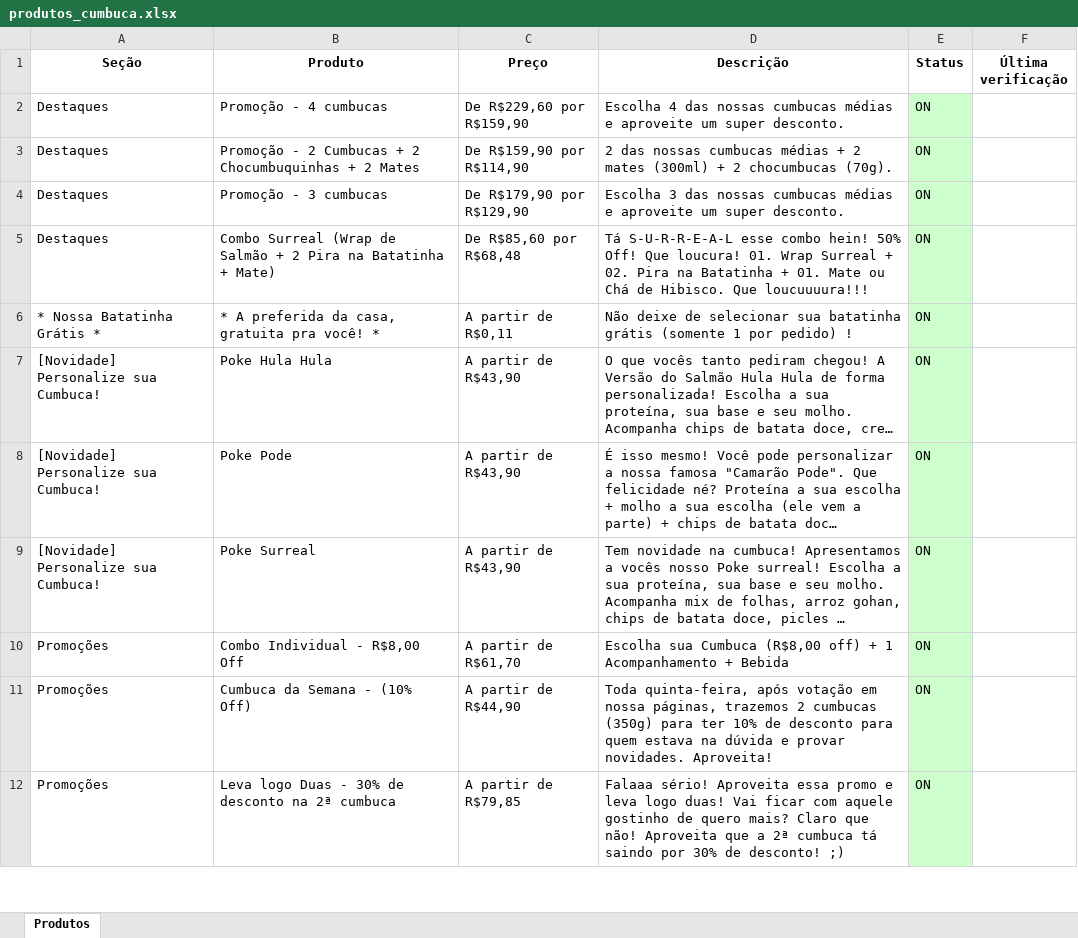
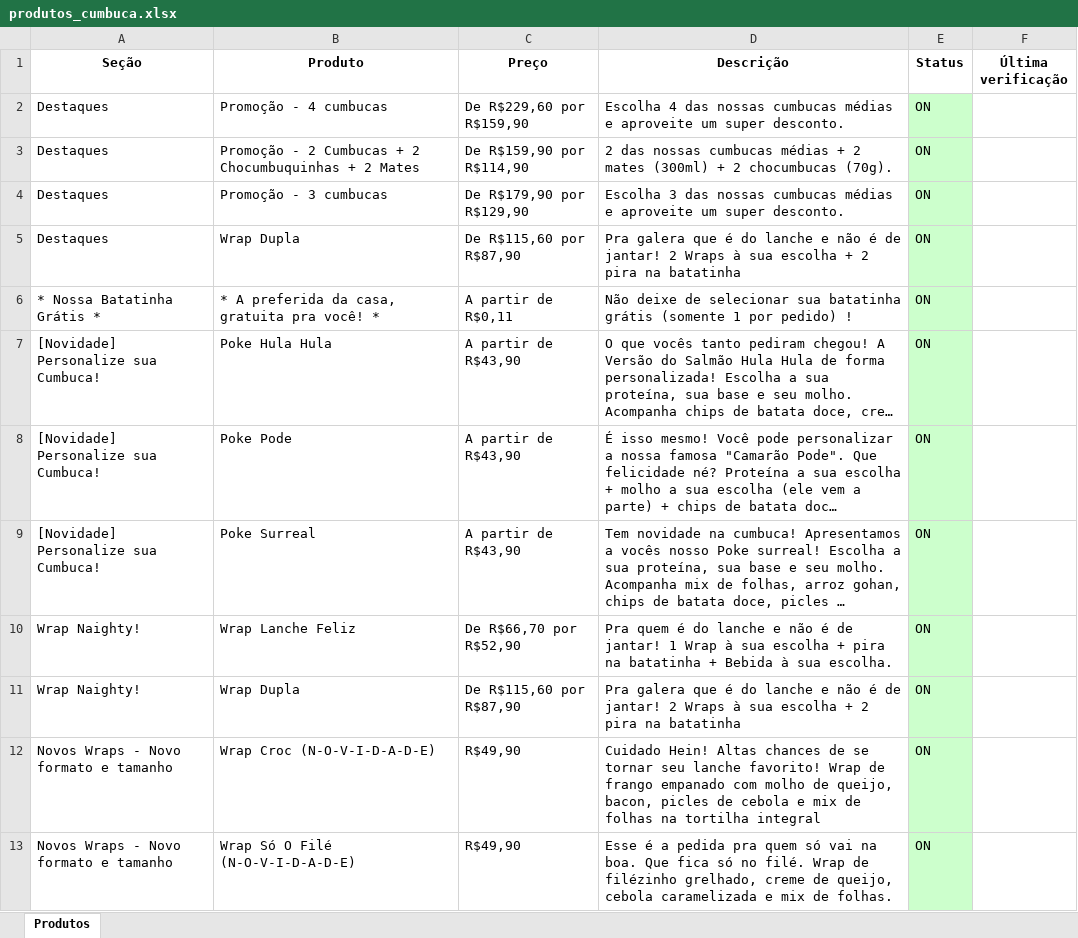
Before and after one commit to EduardoJKN/Cumbuca_IFood_T1, an Excel workbook: produtos_cumbuca.xlsx, sheet Produtos, drawn as a sheet; only a part is shown; the shorter side is filled out with more unchanged rows; long unchanged cells end in …; values as stored, in another font and other column widths than the file's, no borders; the diff covers the shown part only; the diff names each change by its address in the sheet, - before the commit and + after, or states it on an @@ line.

```diff
--- a/produtos_cumbuca.xlsx (sheet Produtos)
+++ b/produtos_cumbuca.xlsx (sheet Produtos)
-B5 (Produto): Combo Surreal (Wrap de Salmão + 2 Pira na Batatinha + Mate)
+B5 (Produto): Wrap Dupla
-C5 (Preço): De R$85,60 por R$68,48
+C5 (Preço): De R$115,60 por R$87,90
-D5 (Descrição): Tá S-U-R-R-E-A-L esse combo hein! 50% Off! Que loucura! 01. Wrap Surreal + 02. Pira na Batatinha + 01. Mate ou Chá de Hibisco. Que loucuuuura!!!
+D5 (Descrição): Pra galera que é do lanche e não é de jantar! 2 Wraps à sua escolha + 2 pira na batatinha
+row 10: Wrap Naighty! | Wrap Lanche Feliz | De R$66,70 por R$52,90 | Pra quem é do lanche e não é de jantar! 1 Wrap à sua escolha + pira na batatinha + Bebida à sua escolha. | ON
+row 11: Wrap Naighty! | Wrap Dupla | De R$115,60 por R$87,90 | Pra galera que é do lanche e não é de jantar! 2 Wraps à sua escolha + 2 pira na batatinha | ON
+row 12: Novos Wraps - Novo formato e tamanho | Wrap Croc (N-O-V-I-D-A-D-E) | R$49,90 | Cuidado Hein! Altas chances de se tornar seu lanche favorito! Wrap de frango empanado com molho de queijo, bacon, picles de cebola e mix de folhas na tortilha integral | ON
+row 13: Novos Wraps - Novo formato e tamanho | Wrap Só O Filé (N-O-V-I-D-A-D-E) | R$49,90 | Esse é a pedida pra quem só vai na boa. Que fica só no filé. Wrap de filézinho grelhado, creme de queijo, cebola caramelizada e mix de folhas. | ON
```
Also changed, not shown: 11 added rows, 2 removed rows and 2 edited cells elsewhere in this sheet, 4 other files.
